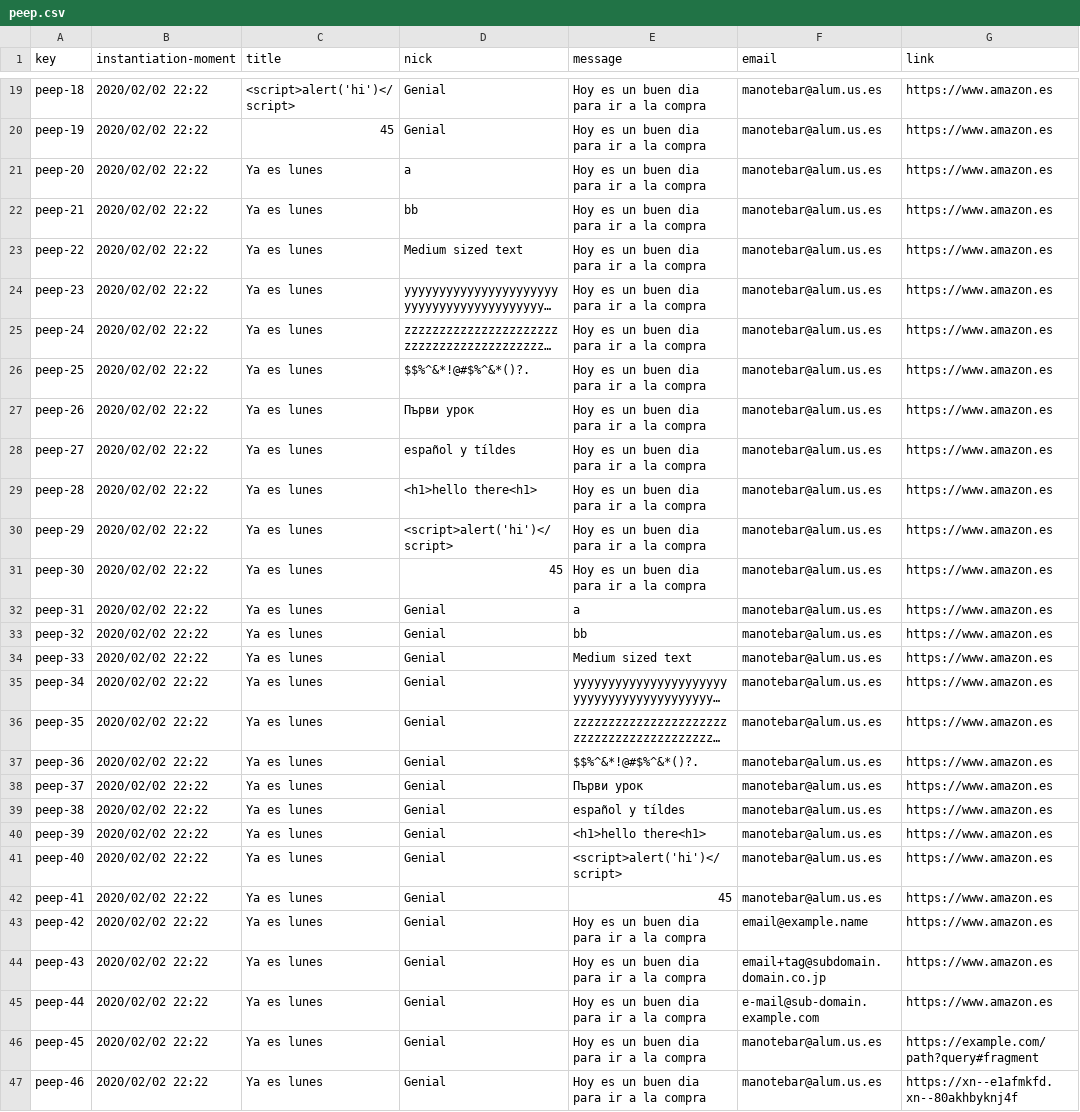
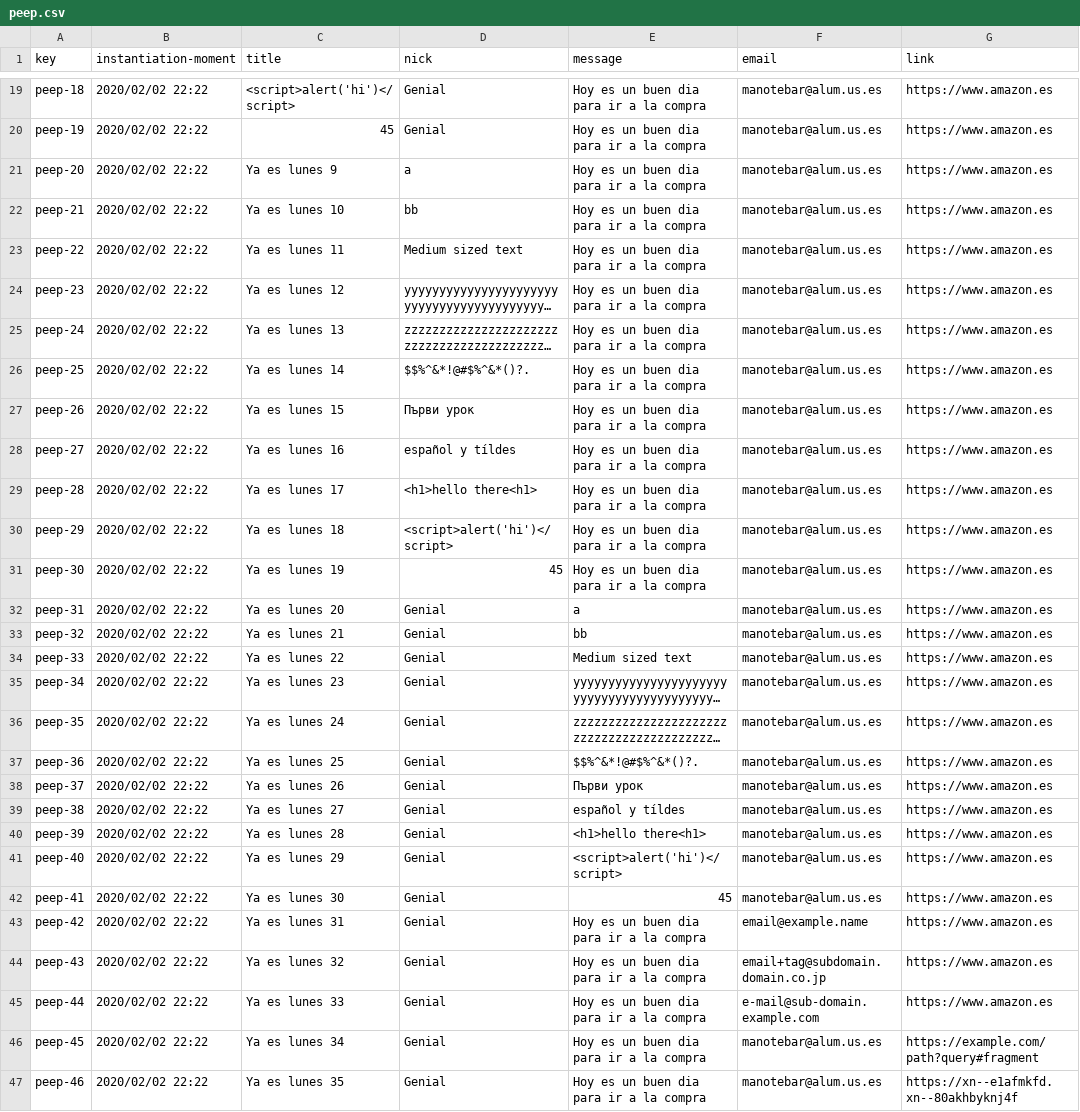
Before and after one commit to Miguel-Angel-Roldan-Garcia/Acme-L3, a CSV file: src/main/webapp/WEB-INF/resources/sample-data/peep.csv, drawn as a sheet; only a part is shown, gaps mark what is left out; long unchanged cells end in …; the diff covers the shown part only; the diff names each change by its address in the sheet, - before the commit and + after, or states it on an @@ line.

```diff
--- a/src/main/webapp/WEB-INF/resources/sample-data/peep.csv
+++ b/src/main/webapp/WEB-INF/resources/sample-data/peep.csv
-C21 (title): Ya es lunes
+C21 (title): Ya es lunes 9
-C22 (title): Ya es lunes
+C22 (title): Ya es lunes 10
-C23 (title): Ya es lunes
+C23 (title): Ya es lunes 11
-C24 (title): Ya es lunes
+C24 (title): Ya es lunes 12
-C25 (title): Ya es lunes
+C25 (title): Ya es lunes 13
-C26 (title): Ya es lunes
+C26 (title): Ya es lunes 14
-C27 (title): Ya es lunes
+C27 (title): Ya es lunes 15
-C28 (title): Ya es lunes
+C28 (title): Ya es lunes 16
-C29 (title): Ya es lunes
+C29 (title): Ya es lunes 17
-C30 (title): Ya es lunes
+C30 (title): Ya es lunes 18
-C31 (title): Ya es lunes
+C31 (title): Ya es lunes 19
-C32 (title): Ya es lunes
+C32 (title): Ya es lunes 20
-C33 (title): Ya es lunes
+C33 (title): Ya es lunes 21
-C34 (title): Ya es lunes
+C34 (title): Ya es lunes 22
-C35 (title): Ya es lunes
+C35 (title): Ya es lunes 23
-C36 (title): Ya es lunes
+C36 (title): Ya es lunes 24
-C37 (title): Ya es lunes
+C37 (title): Ya es lunes 25
-C38 (title): Ya es lunes
+C38 (title): Ya es lunes 26
-C39 (title): Ya es lunes
+C39 (title): Ya es lunes 27
-C40 (title): Ya es lunes
+C40 (title): Ya es lunes 28
-C41 (title): Ya es lunes
+C41 (title): Ya es lunes 29
-C42 (title): Ya es lunes
+C42 (title): Ya es lunes 30
-C43 (title): Ya es lunes
+C43 (title): Ya es lunes 31
-C44 (title): Ya es lunes
+C44 (title): Ya es lunes 32
-C45 (title): Ya es lunes
+C45 (title): Ya es lunes 33
-C46 (title): Ya es lunes
+C46 (title): Ya es lunes 34
-C47 (title): Ya es lunes
+C47 (title): Ya es lunes 35
```
Also changed, not shown: 11 edited cells elsewhere in this file, 12 other files.
